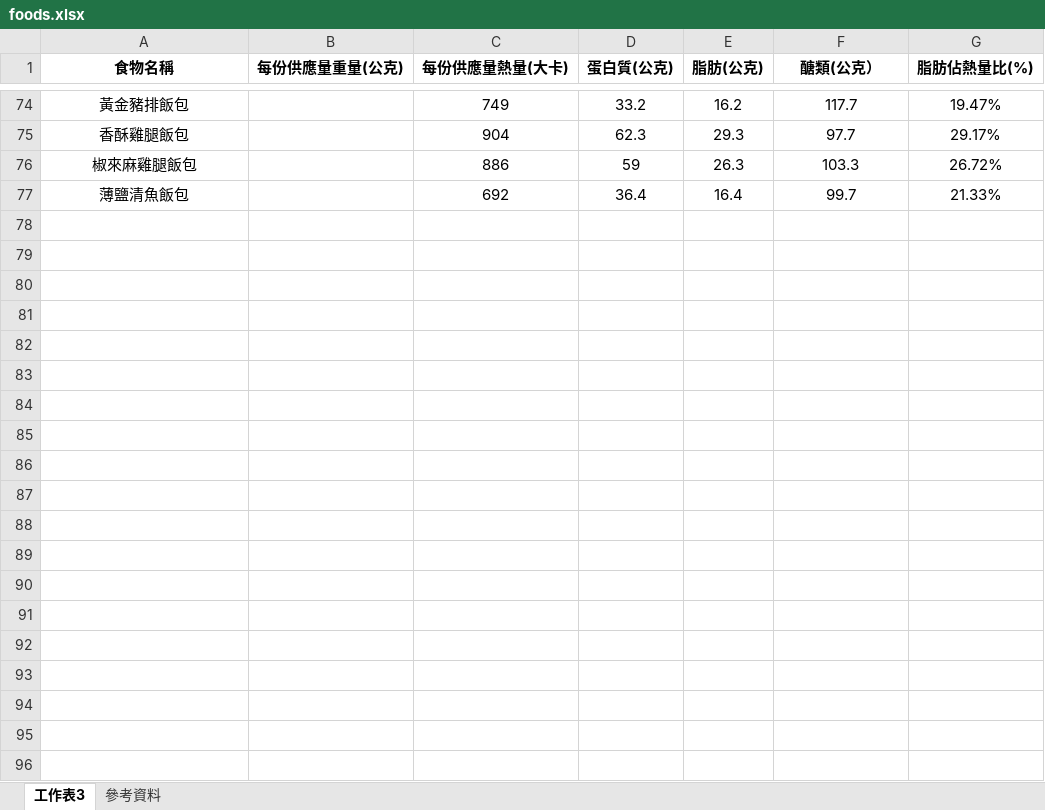
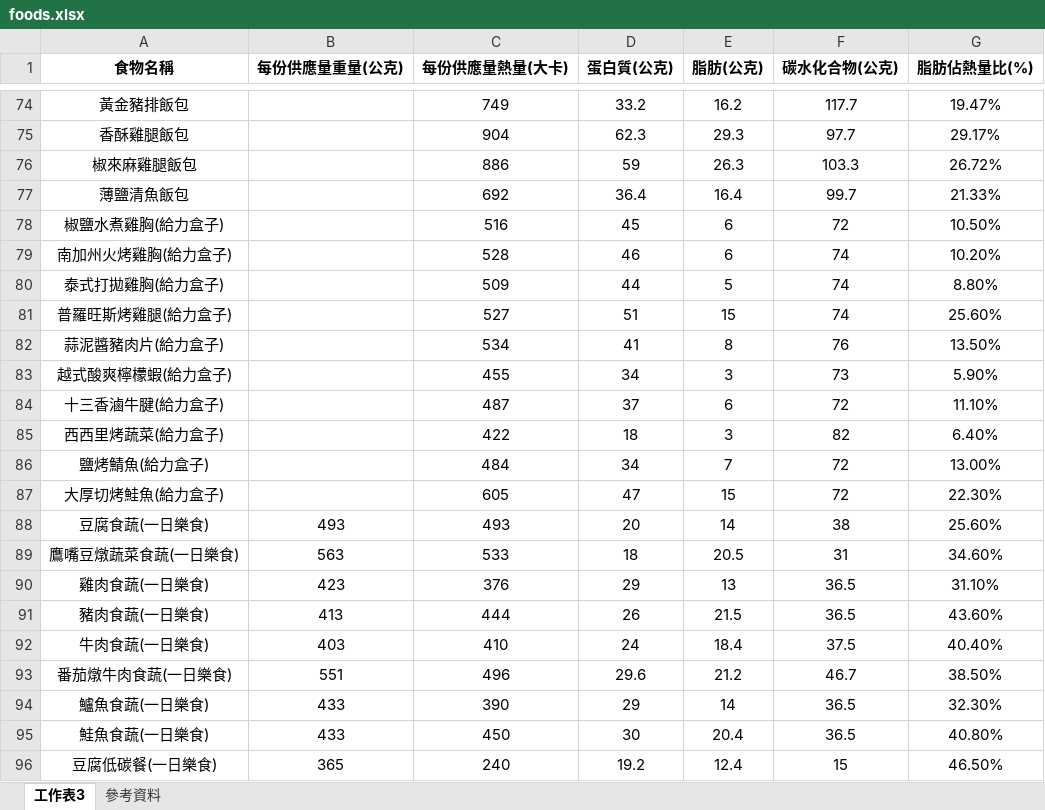
Before and after one commit to YahsuanCheng/everyfoodchoice, an Excel workbook: foods.xlsx, sheet 工作表3, drawn as a sheet; only a part is shown, gaps mark what is left out; values as stored, in another font and other column widths than the file's, no borders; charts and pictures not drawn; the diff covers the shown part only; the diff names each change by its address in the sheet, - before the commit and + after, or states it on an @@ line.

Commit message:
Update foods.xlsx

```diff
--- a/foods.xlsx (sheet 工作表3)
+++ b/foods.xlsx (sheet 工作表3)
-F1: 醣類(公克）
+F1: 碳水化合物(公克)
+row 78: 椒鹽水煮雞胸(給力盒子) |  | 516 | 45 | 6 | 72 | 10.50%
+row 79: 南加州火烤雞胸(給力盒子) |  | 528 | 46 | 6 | 74 | 10.20%
+row 80: 泰式打拋雞胸(給力盒子) |  | 509 | 44 | 5 | 74 | 8.80%
+row 81: 普羅旺斯烤雞腿(給力盒子) |  | 527 | 51 | 15 | 74 | 25.60%
+row 82: 蒜泥醬豬肉片(給力盒子) |  | 534 | 41 | 8 | 76 | 13.50%
+row 83: 越式酸爽檸檬蝦(給力盒子) |  | 455 | 34 | 3 | 73 | 5.90%
+row 84: 十三香滷牛腱(給力盒子) |  | 487 | 37 | 6 | 72 | 11.10%
+row 85: 西西里烤蔬菜(給力盒子) |  | 422 | 18 | 3 | 82 | 6.40%
+row 86: 鹽烤鯖魚(給力盒子) |  | 484 | 34 | 7 | 72 | 13.00%
+row 87: 大厚切烤鮭魚(給力盒子) |  | 605 | 47 | 15 | 72 | 22.30%
+row 88: 豆腐食蔬(一日樂食) | 493 | 493 | 20 | 14 | 38 | 25.60%
+row 89: 鷹嘴豆燉蔬菜食蔬(一日樂食) | 563 | 533 | 18 | 20.5 | 31 | 34.60%
+row 90: 雞肉食蔬(一日樂食) | 423 | 376 | 29 | 13 | 36.5 | 31.10%
+row 91: 豬肉食蔬(一日樂食) | 413 | 444 | 26 | 21.5 | 36.5 | 43.60%
+row 92: 牛肉食蔬(一日樂食) | 403 | 410 | 24 | 18.4 | 37.5 | 40.40%
+row 93: 番茄燉牛肉食蔬(一日樂食) | 551 | 496 | 29.6 | 21.2 | 46.7 | 38.50%
+row 94: 鱸魚食蔬(一日樂食) | 433 | 390 | 29 | 14 | 36.5 | 32.30%
+row 95: 鮭魚食蔬(一日樂食) | 433 | 450 | 30 | 20.4 | 36.5 | 40.80%
+row 96: 豆腐低碳餐(一日樂食) | 365 | 240 | 19.2 | 12.4 | 15 | 46.50%
```
Also changed, not shown: 23 added rows elsewhere in this sheet.
